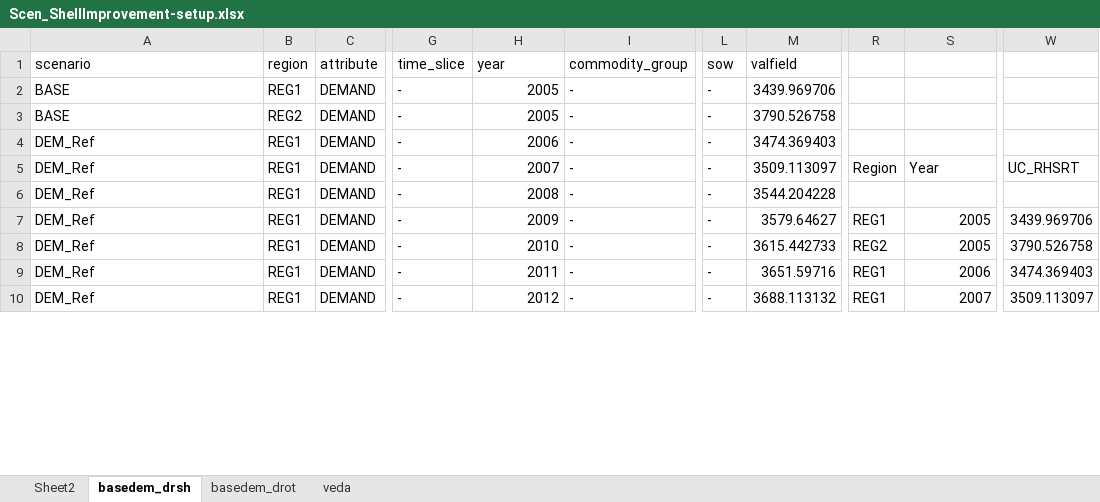
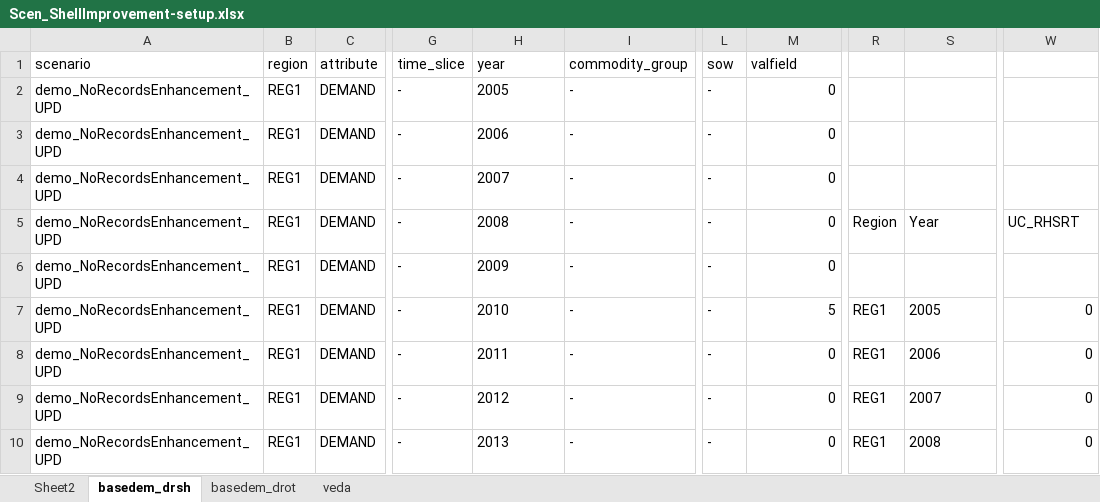
Before and after one commit to kanors-emr/Model_Demo_Adv_Veda, an Excel workbook: suppxls/Scen_ShellImprovement-setup.xlsx, sheet basedem_drsh, drawn as a sheet; only a part is shown, gaps mark what is left out; values as stored, in another font and other column widths than the file's, no borders; the diff covers the shown part only; the diff names each change by its address in the sheet, - before the commit and + after, or states it on an @@ line.

Commit message:
Update Scen_ShellImprovement-setup.xlsx

```diff
--- a/suppxls/Scen_ShellImprovement-setup.xlsx (sheet basedem_drsh)
+++ b/suppxls/Scen_ShellImprovement-setup.xlsx (sheet basedem_drsh)
-A2:A3 (scenario): BASE
+A2:A3 (scenario): demo_NoRecordsEnhancement_UPD
-H2 alignment: right
+H2 alignment: left
-M2 (valfield): 3439.969706
+M2 (valfield): 0
-B3 (region): REG2
+B3 (region): REG1
-H3 (year): 2005
+H3 (year): 2006
-M3 (valfield): 3790.526758
+M3 (valfield): 0
-A4:A10 (scenario): DEM_Ref
+A4:A10 (scenario): demo_NoRecordsEnhancement_UPD
-H4 (year): 2006
+H4 (year): 2007
-M4 (valfield): 3474.369403
+M4 (valfield): 0
-H5 (year): 2007
+H5 (year): 2008
-M5 (valfield): 3509.113097
+M5 (valfield): 0
-H6 (year): 2008
+H6 (year): 2009
-M6 (valfield): 3544.204228
+M6 (valfield): 0
-H7 (year): 2009
+H7 (year): 2010
-M7 (valfield): 3579.64627
+M7 (valfield): 5
-S7 alignment: right
+S7 alignment: left
-W7: 3439.969706
+W7: 0
-H8 (year): 2010
+H8 (year): 2011
-M8 (valfield): 3615.442733
+M8 (valfield): 0
-R8: REG2
+R8: REG1
-S8: 2005
+S8: 2006
-W8: 3790.526758
+W8: 0
-H9 (year): 2011
+H9 (year): 2012
-M9 (valfield): 3651.59716
+M9 (valfield): 0
-S9: 2006
+S9: 2007
-W9: 3474.369403
+W9: 0
-H10 (year): 2012
+H10 (year): 2013
-M10 (valfield): 3688.113132
+M10 (valfield): 0
-S10: 2007
+S10: 2008
-W10: 3509.113097
+W10: 0
```
Also changed, not shown: 337 edited cells and cell formats elsewhere in this sheet, sheet basedem_drot.
